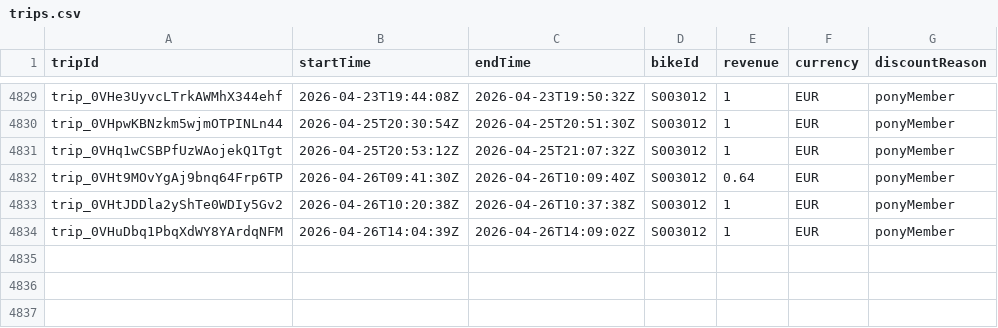
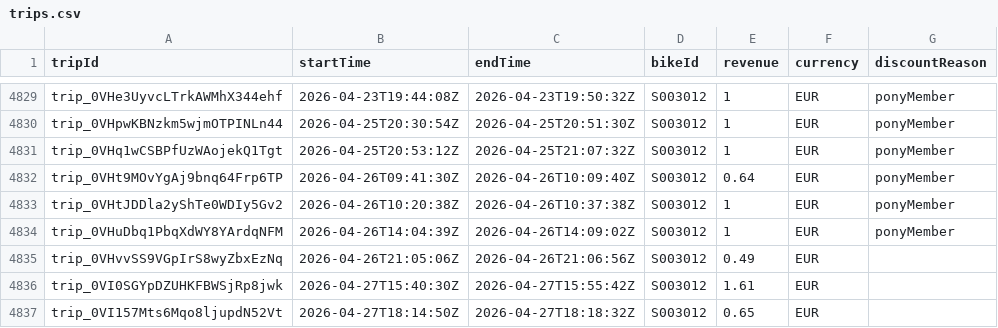
Before and after one commit to yannbertrand/pony-stats, a CSV file: front/public/trips.csv, drawn as a sheet; only a part is shown, gaps mark what is left out.

```diff
--- a/front/public/trips.csv
+++ b/front/public/trips.csv
@@ -4834 +4834,4 @@ trip_0VHtJDDla2yShTe0WDIy5Gv2,2026-04-26T10:20:38Z,2026-04-26T10:37:38Z,S003012,
 trip_0VHuDbq1PbqXdWY8YArdqNFM,2026-04-26T14:04:39Z,2026-04-26T14:09:02Z,S003012,1,EUR,ponyMember
+trip_0VHvvSS9VGpIrS8wyZbxEzNq,2026-04-26T21:05:06Z,2026-04-26T21:06:56Z,S003012,0.49,EUR,
+trip_0VI0SGYpDZUHKFBWSjRp8jwk,2026-04-27T15:40:30Z,2026-04-27T15:55:42Z,S003012,1.61,EUR,
+trip_0VI157Mts6Mqo8ljupdN52Vt,2026-04-27T18:14:50Z,2026-04-27T18:18:32Z,S003012,0.65,EUR,
```
Also changed, not shown: 1 other file.
